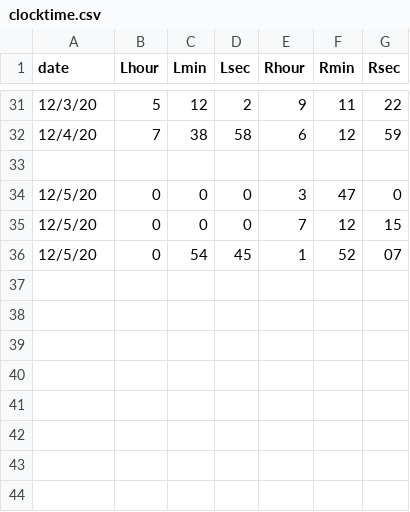
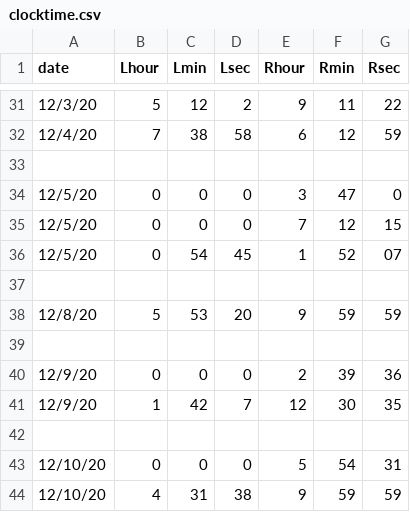
Before and after one commit to BryanJenksCommunity/streaming, a CSV file: docs/2020/2020-11-20/clocktime.csv, drawn as a sheet; only a part is shown, gaps mark what is left out; the diff names each change by its address in the sheet, - before the commit and + after, or states it on an @@ line.

```diff
--- a/docs/2020/2020-11-20/clocktime.csv
+++ b/docs/2020/2020-11-20/clocktime.csv
+row 37: (empty)
+row 38: 12/8/20 | 5 | 53 | 20 | 9 | 59 | 59
+row 39: (empty)
+row 40: 12/9/20 | 0 | 0 | 0 | 2 | 39 | 36
+row 41: 12/9/20 | 1 | 42 | 7 | 12 | 30 | 35
+row 42: (empty)
+row 43: 12/10/20 | 0 | 0 | 0 | 5 | 54 | 31
+row 44: 12/10/20 | 4 | 31 | 38 | 9 | 59 | 59
```
Also changed, not shown: 7 other files.
